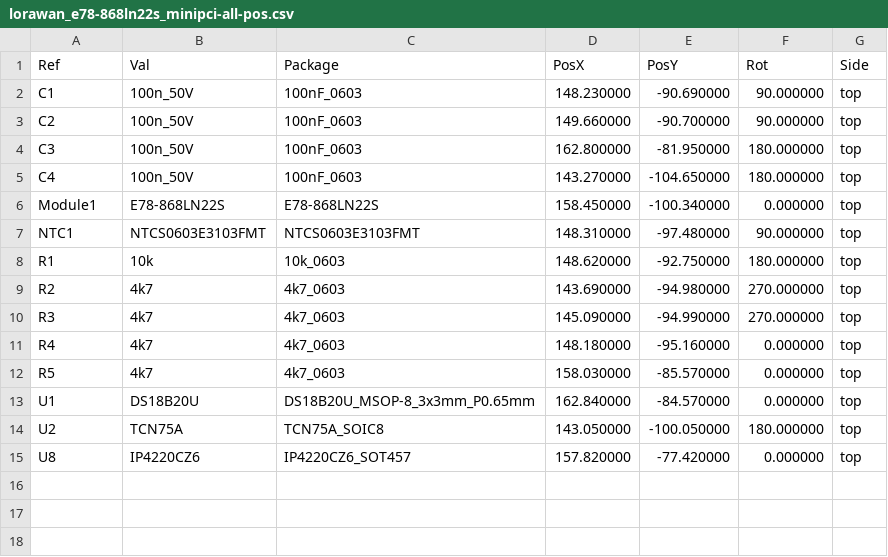
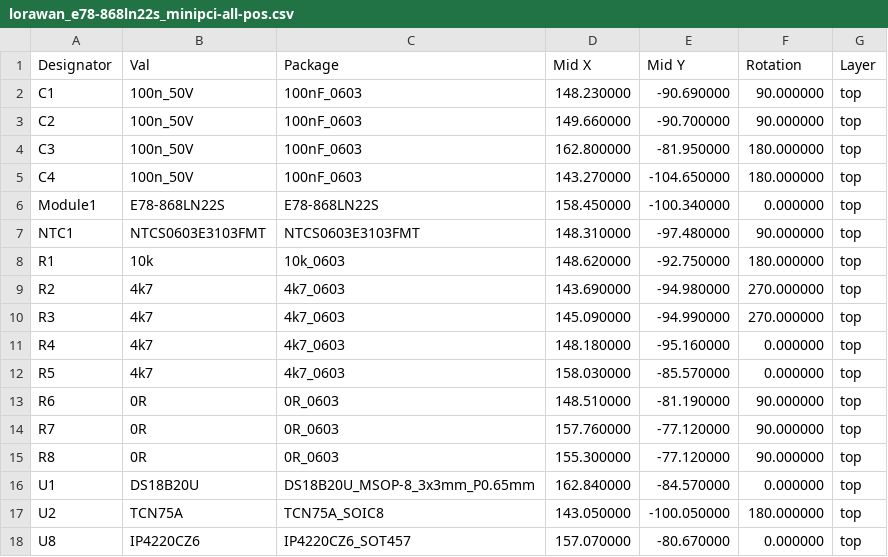
Before and after one commit to voloviq/lora-node-e78-868ln22s-minipci, a CSV file: CPL_Component_Position_File/lorawan_e78-868ln22s_minipci-all-pos.csv, drawn as a sheet; removed rows and columns are numbered as before the commit, all else as after; the diff names each change by its address in the sheet, - before the commit and + after, or states it on an @@ line.

Commit message:
Finalized project, aligned BOM and position file

```diff
--- a/CPL_Component_Position_File/lorawan_e78-868ln22s_minipci-all-pos.csv
+++ b/CPL_Component_Position_File/lorawan_e78-868ln22s_minipci-all-pos.csv
-row 1: Ref | Val | Package | PosX | PosY | Rot | Side
+row 1: Designator | Val | Package | Mid X | Mid Y | Rotation | Layer
+row 13: R6 | 0R | 0R_0603 | 148.510000 | -81.190000 | 90.000000 | top
+row 14: R7 | 0R | 0R_0603 | 157.760000 | -77.120000 | 90.000000 | top
+row 15: R8 | 0R | 0R_0603 | 155.300000 | -77.120000 | 90.000000 | top
-D18: 157.820000
+D18: 157.070000
-E18: -77.420000
+E18: -80.670000
```
Also changed, not shown: 13 other files.
